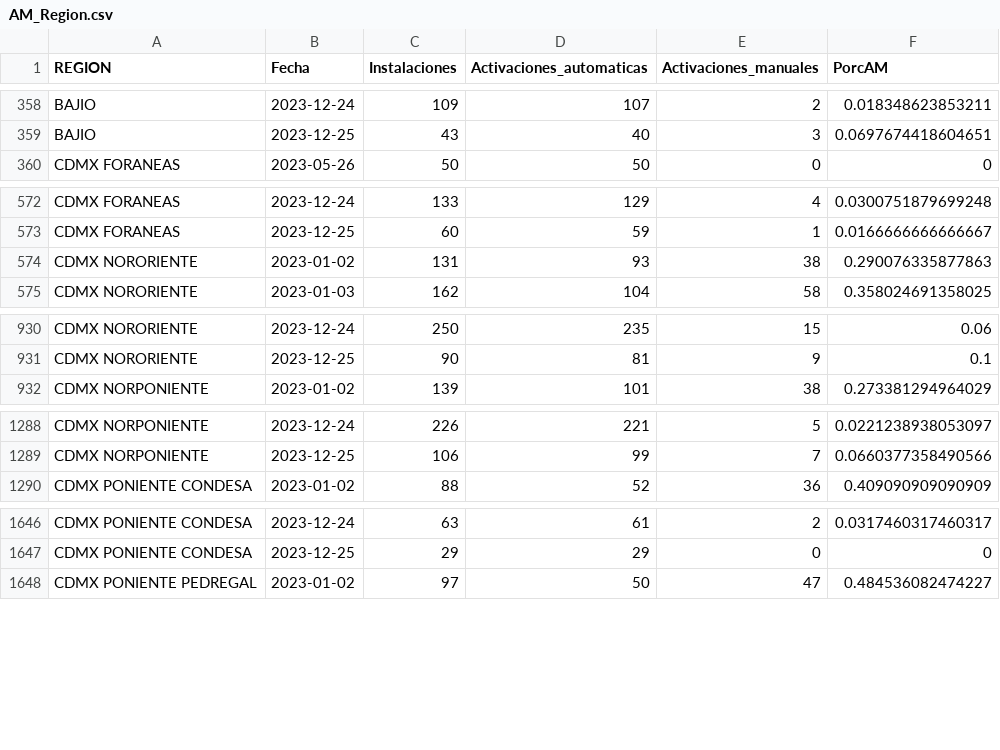
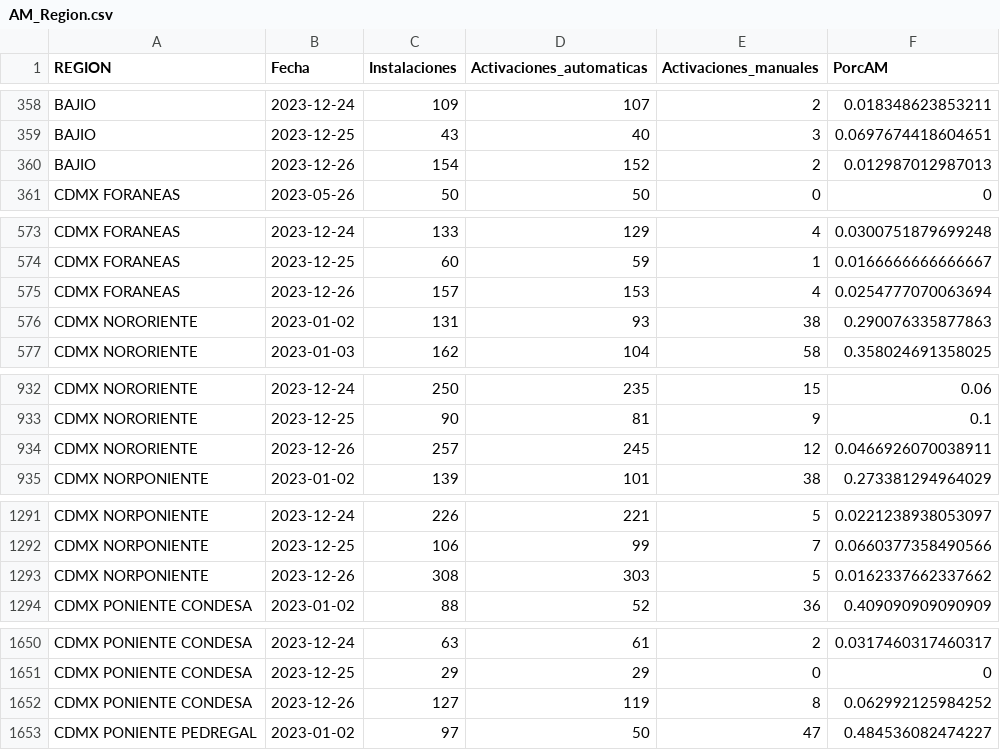
Before and after one commit to tpmineriadatos/tpmineriadatos.github.io, a CSV file: MineriaDD/fuentes/AM_Region.csv, drawn as a sheet; only a part is shown, gaps mark what is left out; the diff covers the shown part only; the diff names each change by its address in the sheet, - before the commit and + after, or states it on an @@ line.

```diff
--- a/MineriaDD/fuentes/AM_Region.csv
+++ b/MineriaDD/fuentes/AM_Region.csv
+row 360: BAJIO | 2023-12-26 | 154 | 152 | 2 | 0.012987012987013
+row 575: CDMX FORANEAS | 2023-12-26 | 157 | 153 | 4 | 0.0254777070063694
+row 934: CDMX NORORIENTE | 2023-12-26 | 257 | 245 | 12 | 0.0466926070038911
+row 1293: CDMX NORPONIENTE | 2023-12-26 | 308 | 303 | 5 | 0.0162337662337662
+row 1652: CDMX PONIENTE CONDESA | 2023-12-26 | 127 | 119 | 8 | 0.062992125984252
```
Also changed, not shown: 13 added rows elsewhere in this file, MineriaDD/fuentes/AA_Plaza.csv, MineriaDD/fuentes/AA_Region.csv, 18 other files.
